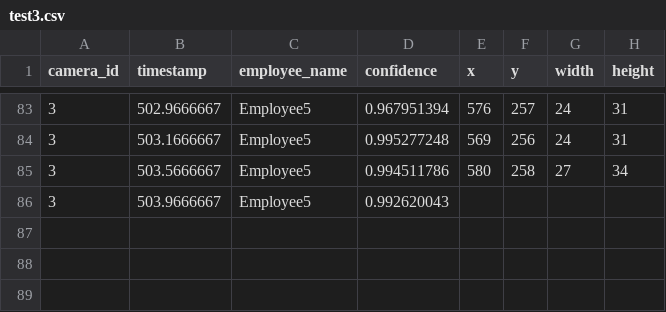
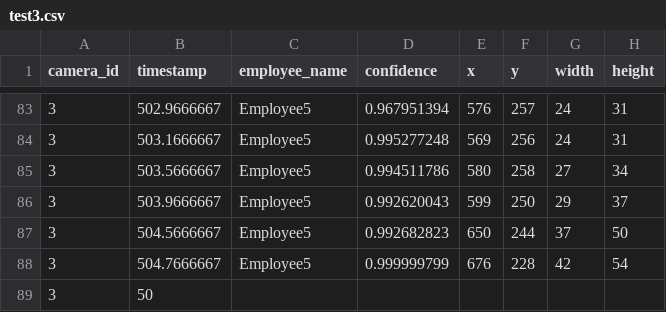
Before and after one commit to DataDynam/vision-based-attendance-system, a CSV file: Attendance_Logic_Module/test3.csv, drawn as a sheet; only a part is shown, gaps mark what is left out.

Commit message:
merge

```diff
--- a/Attendance_Logic_Module/test3.csv
+++ b/Attendance_Logic_Module/test3.csv
@@ -85,2 +85,5 @@ camera_id,timestamp,employee_name,confidence,x,y,width,height
 3,503.5666667,Employee5,0.994511786,580,258,27,34
-3,503.9666667,Employee5,0.992620043,
+3,503.9666667,Employee5,0.992620043,599,250,29,37
+3,504.5666667,Employee5,0.992682823,650,244,37,50
+3,504.7666667,Employee5,0.999999799,676,228,42,54
+3,50
```
